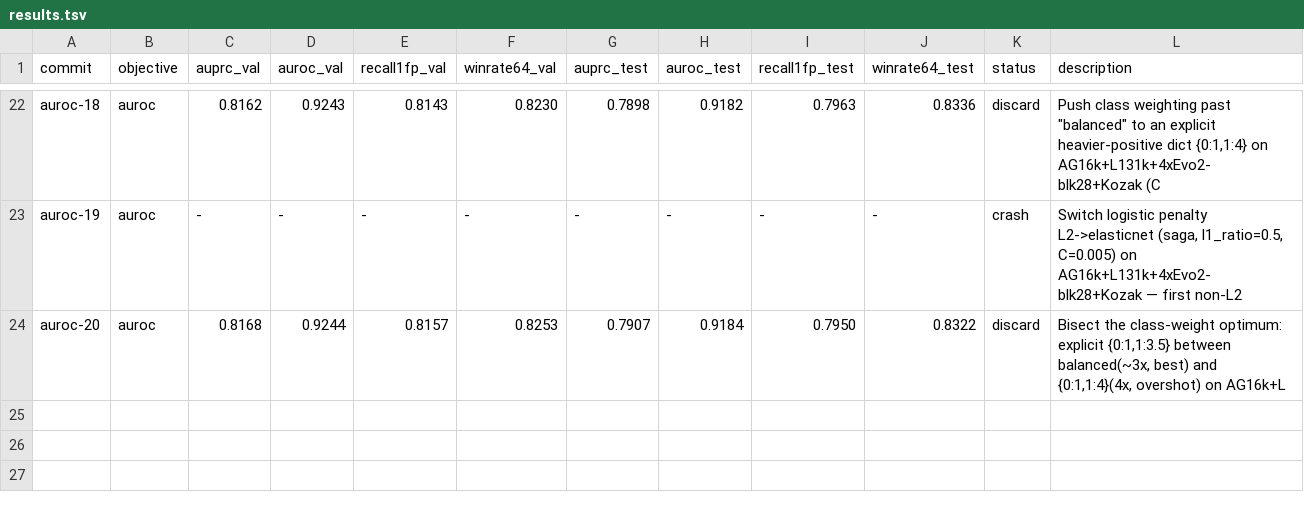
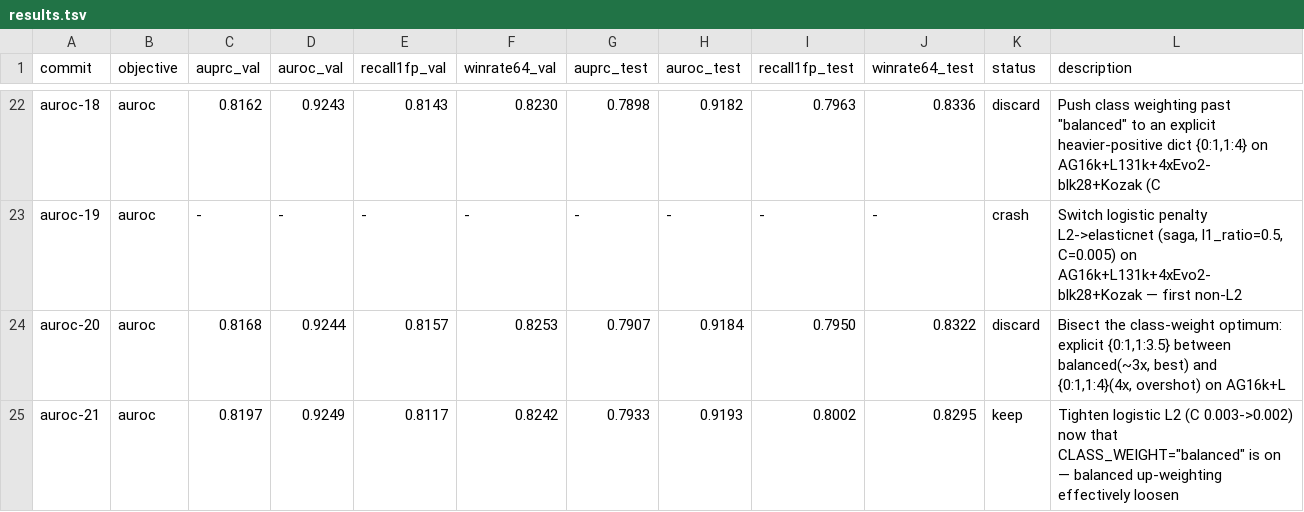
Before and after one commit to cheeseman-lab/tisiago, a TSV file: autoresearch/results.tsv, drawn as a sheet; only a part is shown, gaps mark what is left out; the diff names each change by its address in the sheet, - before the commit and + after, or states it on an @@ line.

Commit message:
[auroc] keep i21 obj=0.9249 (bar=0.9248): Tighten logistic L2 (C 0.003->0.002) now that CLASS_WEIGHT="balanced" is on — balanced up-weighting effectively loosen

```diff
--- a/autoresearch/results.tsv
+++ b/autoresearch/results.tsv
+row 25: auroc-21 | auroc | 0.8197 | 0.9249 | 0.8117 | 0.8242 | 0.7933 | 0.9193 | 0.8002 | 0.8295 | keep | Tighten logistic L2 (C 0.003->0.002) now that CLASS_WEIGHT="balanced" is on — balanced up-weighting effectively loosen
```
Also changed, not shown: 1 other file.
